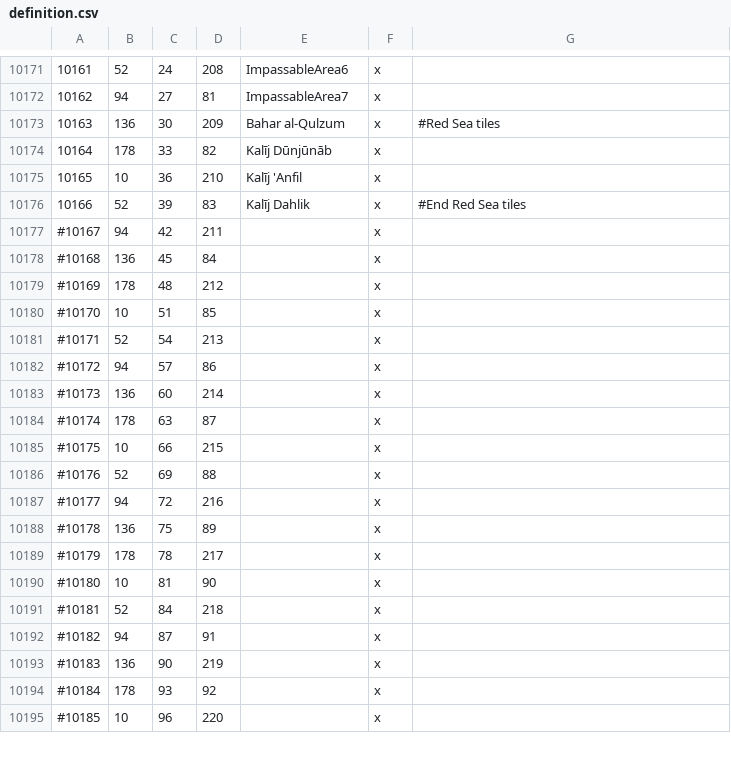
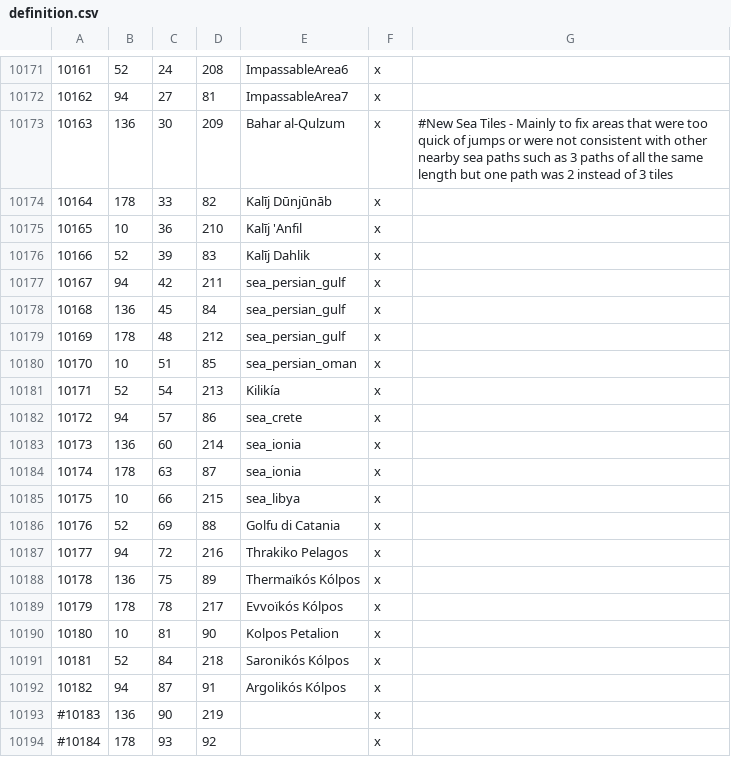
Before and after one commit to Leviathonlx/MoreBookmarks-Plus, a CSV file: map_data/definition.csv, drawn as a sheet; only a part is shown, gaps mark what is left out; the shorter side is filled out with more unchanged rows; the diff covers the shown part only.

```diff
--- a/map_data/definition.csv
+++ b/map_data/definition.csv
@@ -10172,22 +10172,22 @@
 10162;94;27;81;ImpassableArea7;x;
-10163;136;30;209;Bahar al-Qulzum;x; #Red Sea tiles
+10163;136;30;209;Bahar al-Qulzum;x; #New Sea Tiles - Mainly to fix areas that were too quick of jumps or were not consistent with other nearby sea paths such as 3 paths of all the same length but one path was 2 instead of 3 tiles
 10164;178;33;82;Kalīj Dūnjūnāb;x;
 10165;10;36;210;Kalīj 'Anfil;x;
-10166;52;39;83;Kalīj Dahlik;x; #End Red Sea tiles
-#10167;94;42;211;;x;
-#10168;136;45;84;;x;
-#10169;178;48;212;;x;
-#10170;10;51;85;;x;
-#10171;52;54;213;;x;
-#10172;94;57;86;;x;
-#10173;136;60;214;;x;
-#10174;178;63;87;;x;
-#10175;10;66;215;;x;
-#10176;52;69;88;;x;
-#10177;94;72;216;;x;
-#10178;136;75;89;;x;
-#10179;178;78;217;;x;
-#10180;10;81;90;;x;
-#10181;52;84;218;;x;
-#10182;94;87;91;;x;
+10166;52;39;83;Kalīj Dahlik;x;
+10167;94;42;211;sea_persian_gulf;x;
+10168;136;45;84;sea_persian_gulf;x;
+10169;178;48;212;sea_persian_gulf;x;
+10170;10;51;85;sea_persian_oman;x;
+10171;52;54;213;Kilikía;x;
+10172;94;57;86;sea_crete;x;
+10173;136;60;214;sea_ionia;x;
+10174;178;63;87;sea_ionia;x;
+10175;10;66;215;sea_libya;x;
+10176;52;69;88;Golfu di Catania;x;
+10177;94;72;216;Thrakiko Pelagos;x;
+10178;136;75;89;Thermaïkós Kólpos;x;
+10179;178;78;217;Evvoïkós Kólpos;x;
+10180;10;81;90;Kolpos Petalion;x;
+10181;52;84;218;Saronikós Kólpos;x;
+10182;94;87;91;Argolikós Kólpos;x;
 #10183;136;90;219;;x;
```
Also changed, not shown: 4 edited cells elsewhere in this file, map_data/adjacencies.csv, 13 other files.
